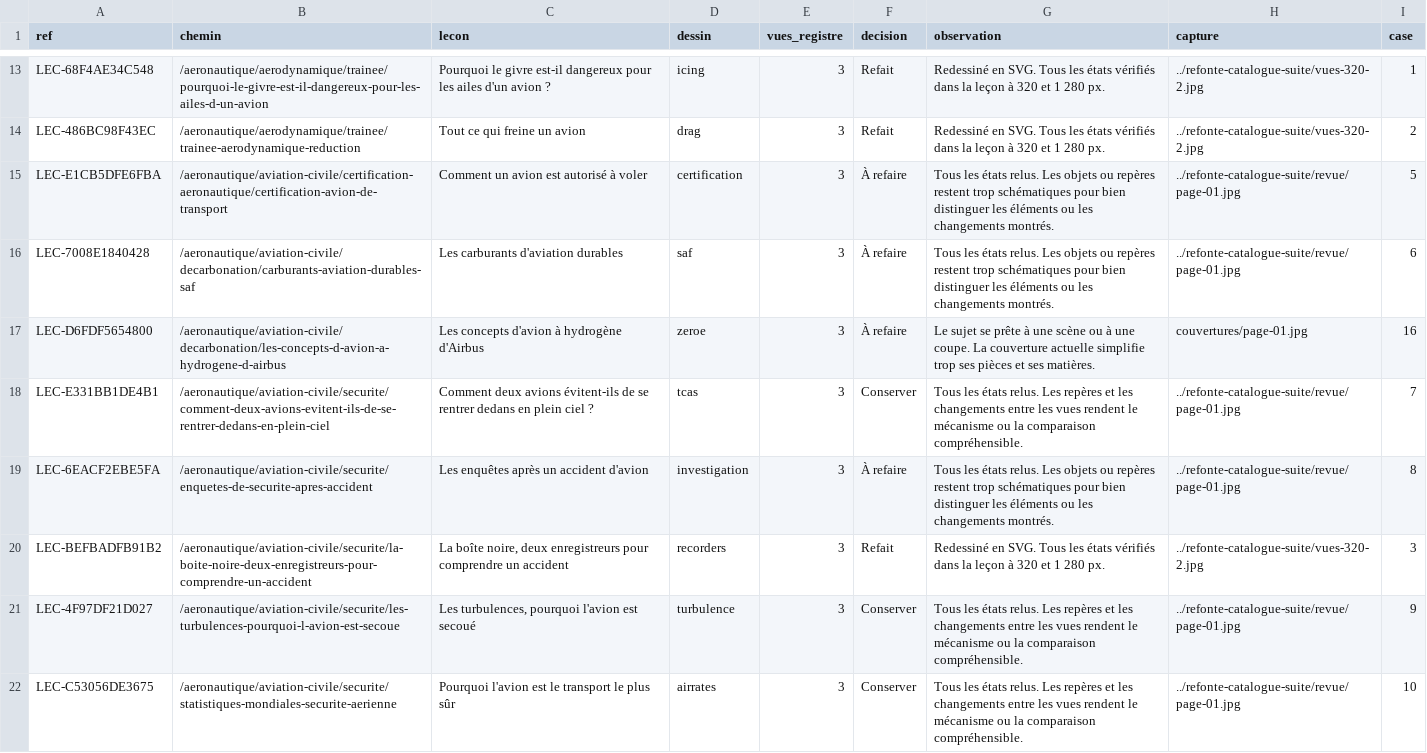
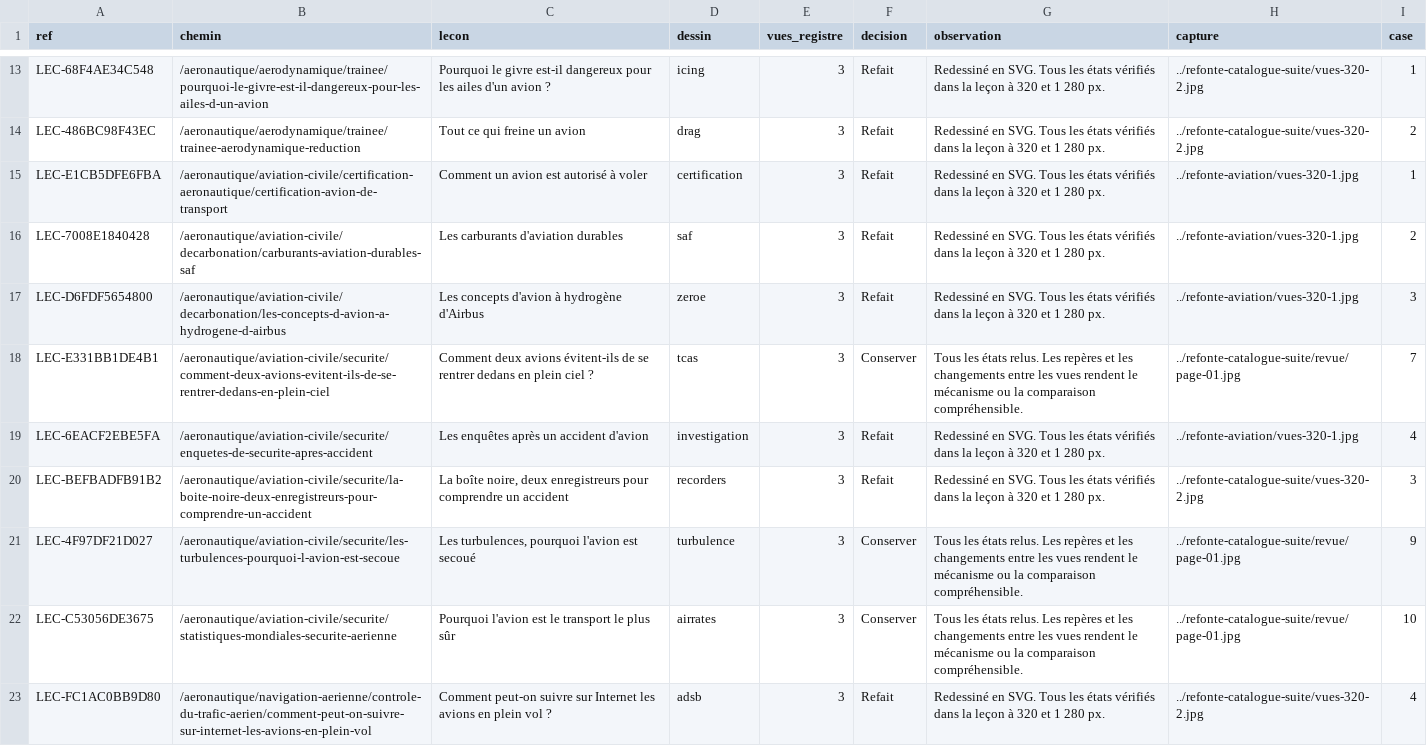
Before and after one commit to FreezyXV/Anakalypto, a CSV file: docs/qa/refonte-visuelle-apres/inventaire.csv, drawn as a sheet; only a part is shown, gaps mark what is left out; the shorter side is filled out with more unchanged rows; the diff covers the shown part only.

Commit message:
Reprendre sept planches d’aviation et l’atelier de flottaison (#29)

```diff
--- a/docs/qa/refonte-visuelle-apres/inventaire.csv
+++ b/docs/qa/refonte-visuelle-apres/inventaire.csv
@@ -14,7 +14,7 @@ LEC-68F4AE34C548,/aeronautique/aerodynamique/trainee/pourquoi-le-givre-est-il-da
 LEC-486BC98F43EC,/aeronautique/aerodynamique/trainee/trainee-aerodynamique-reduction,Tout ce qui freine un avion,drag,3,Refait,Redessiné en SVG. Tous les états vérifiés dans la leçon à 320 et 1 280 px.,../refonte-catalogue-suite/vues-320-2.jpg,2
-LEC-E1CB5DFE6FBA,/aeronautique/aviation-civile/certification-aeronautique/certification-avion-de-transport,Comment un avion est autorisé à voler,certification,3,À refaire,Tous les états relus. Les objets ou repères restent trop schématiques pour bien distinguer les éléments ou les changements montrés.,../refonte-catalogue-suite/revue/page-01.jpg,5
-LEC-7008E1840428,/aeronautique/aviation-civile/decarbonation/carburants-aviation-durables-saf,Les carburants d'aviation durables,saf,3,À refaire,Tous les états relus. Les objets ou repères restent trop schématiques pour bien distinguer les éléments ou les changements montrés.,../refonte-catalogue-suite/revue/page-01.jpg,6
-LEC-D6FDF5654800,/aeronautique/aviation-civile/decarbonation/les-concepts-d-avion-a-hydrogene-d-airbus,Les concepts d'avion à hydrogène d'Airbus,zeroe,3,À refaire,Le sujet se prête à une scène ou à une coupe. La couverture actuelle simplifie trop ses pièces et ses matières.,couvertures/page-01.jpg,16
+LEC-E1CB5DFE6FBA,/aeronautique/aviation-civile/certification-aeronautique/certification-avion-de-transport,Comment un avion est autorisé à voler,certification,3,Refait,Redessiné en SVG. Tous les états vérifiés dans la leçon à 320 et 1 280 px.,../refonte-aviation/vues-320-1.jpg,1
+LEC-7008E1840428,/aeronautique/aviation-civile/decarbonation/carburants-aviation-durables-saf,Les carburants d'aviation durables,saf,3,Refait,Redessiné en SVG. Tous les états vérifiés dans la leçon à 320 et 1 280 px.,../refonte-aviation/vues-320-1.jpg,2
+LEC-D6FDF5654800,/aeronautique/aviation-civile/decarbonation/les-concepts-d-avion-a-hydrogene-d-airbus,Les concepts d'avion à hydrogène d'Airbus,zeroe,3,Refait,Redessiné en SVG. Tous les états vérifiés dans la leçon à 320 et 1 280 px.,../refonte-aviation/vues-320-1.jpg,3
 LEC-E331BB1DE4B1,/aeronautique/aviation-civile/securite/comment-deux-avions-evitent-ils-de-se-rentrer-dedans-en-plein-ciel,Comment deux avions évitent-ils de se rentrer dedans en plein ciel ?,tcas,3,Conserver,Tous les états relus. Les repères et les changements entre les vues rendent le mécanisme ou la comparaison compréhensible.,../refonte-catalogue-suite/revue/page-01.jpg,7
-LEC-6EACF2EBE5FA,/aeronautique/aviation-civile/securite/enquetes-de-securite-apres-accident,Les enquêtes après un accident d'avion,investigation,3,À refaire,Tous les états relus. Les objets ou repères restent trop schématiques pour bien distinguer les éléments ou les changements montrés.,../refonte-catalogue-suite/revue/page-01.jpg,8
+LEC-6EACF2EBE5FA,/aeronautique/aviation-civile/securite/enquetes-de-securite-apres-accident,Les enquêtes après un accident d'avion,investigation,3,Refait,Redessiné en SVG. Tous les états vérifiés dans la leçon à 320 et 1 280 px.,../refonte-aviation/vues-320-1.jpg,4
 LEC-BEFBADFB91B2,/aeronautique/aviation-civile/securite/la-boite-noire-deux-enregistreurs-pour-comprendre-un-accident,"La boîte noire, deux enregistreurs pour comprendre un accident",recorders,3,Refait,Redessiné en SVG. Tous les états vérifiés dans la leçon à 320 et 1 280 px.,../refonte-catalogue-suite/vues-320-2.jpg,3
```
Also changed, not shown: 15 edited cells elsewhere in this file, docs/collaboration/ILLUSTRATION_STATUS.csv, docs/collaboration/VISUAL_INVENTORY.csv, 23 other files.
